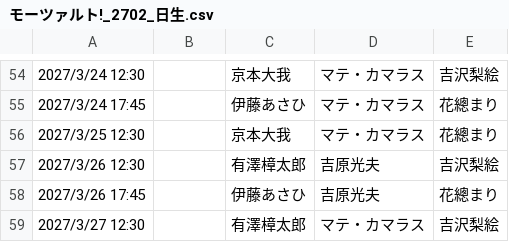
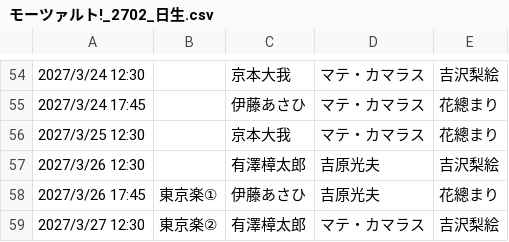
Before and after one commit to YuriKodaka/ticket-calender, a CSV file: public/csv/モーツァルト!_2702_日生.csv, drawn as a sheet; only a part is shown, gaps mark what is left out.

Commit message:
Update モーツァルト!_2702_日生.csv

```diff
--- a/public/csv/モーツァルト!_2702_日生.csv
+++ b/public/csv/モーツァルト!_2702_日生.csv
@@ -57,3 +57,3 @@
 2027/3/26 12:30,,有澤樟太郎,吉原光夫,吉沢梨絵
-2027/3/26 17:45,,伊藤あさひ,吉原光夫,花總まり
-2027/3/27 12:30,,有澤樟太郎,マテ・カマラス,吉沢梨絵
+2027/3/26 17:45,東京楽①,伊藤あさひ,吉原光夫,花總まり
+2027/3/27 12:30,東京楽②,有澤樟太郎,マテ・カマラス,吉沢梨絵
```
